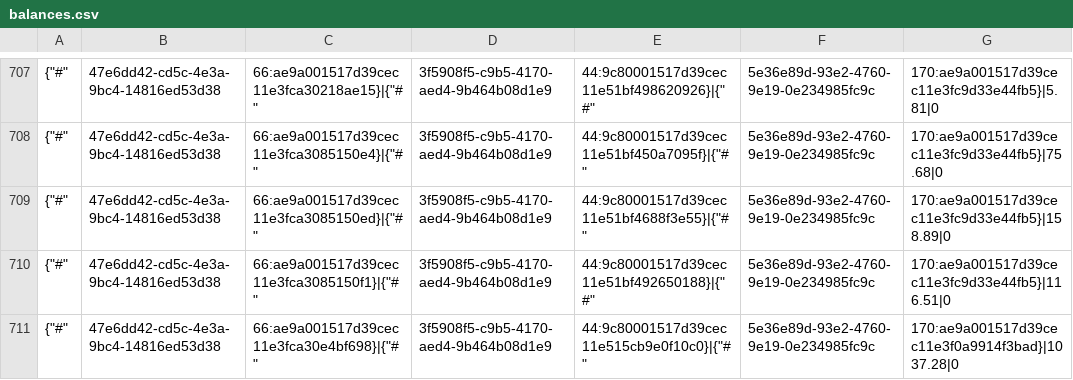
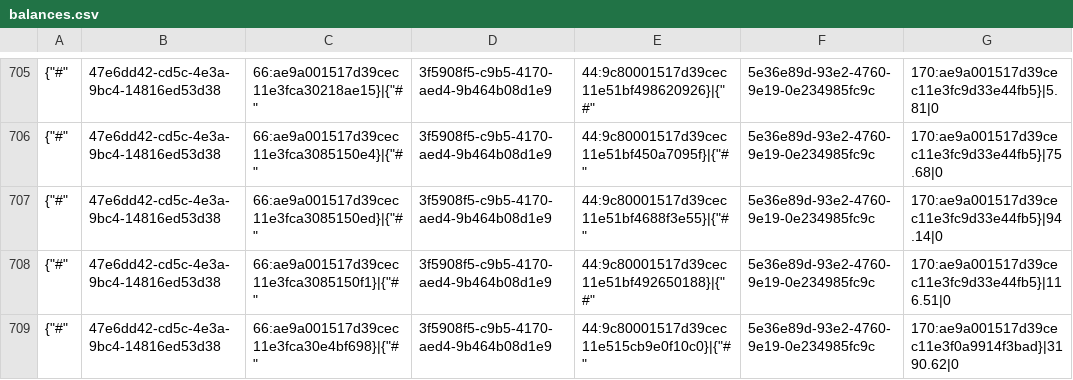
Before and after one commit to TorsionGroup/decort_shop, a CSV file: decort_shop/shop/load_data/cache/balances.csv, drawn as a sheet; only a part is shown, gaps mark what is left out; the diff covers the shown part only.

```diff
--- a/decort_shop/shop/load_data/cache/balances.csv
+++ b/decort_shop/shop/load_data/cache/balances.csv
@@ -708,4 +706,4 @@
 {"#",47e6dd42-cd5c-4e3a-9bc4-14816ed53d38,66:ae9a001517d39cec11e3fca3085150e4}|{"#",3f5908f5-c9b5-4170-aed4-9b464b08d1e9,44:9c80001517d39cec11e51bf450a7095f}|{"#",5e36e89d-93e2-4760-9e19-0e234985fc9c,170:ae9a001517d39cec11e3fc9d33e44fb5}|75.68|0
-{"#",47e6dd42-cd5c-4e3a-9bc4-14816ed53d38,66:ae9a001517d39cec11e3fca3085150ed}|{"#",3f5908f5-c9b5-4170-aed4-9b464b08d1e9,44:9c80001517d39cec11e51bf4688f3e55}|{"#",5e36e89d-93e2-4760-9e19-0e234985fc9c,170:ae9a001517d39cec11e3fc9d33e44fb5}|158.89|0
+{"#",47e6dd42-cd5c-4e3a-9bc4-14816ed53d38,66:ae9a001517d39cec11e3fca3085150ed}|{"#",3f5908f5-c9b5-4170-aed4-9b464b08d1e9,44:9c80001517d39cec11e51bf4688f3e55}|{"#",5e36e89d-93e2-4760-9e19-0e234985fc9c,170:ae9a001517d39cec11e3fc9d33e44fb5}|94.14|0
 {"#",47e6dd42-cd5c-4e3a-9bc4-14816ed53d38,66:ae9a001517d39cec11e3fca3085150f1}|{"#",3f5908f5-c9b5-4170-aed4-9b464b08d1e9,44:9c80001517d39cec11e51bf492650188}|{"#",5e36e89d-93e2-4760-9e19-0e234985fc9c,170:ae9a001517d39cec11e3fc9d33e44fb5}|116.51|0
-{"#",47e6dd42-cd5c-4e3a-9bc4-14816ed53d38,66:ae9a001517d39cec11e3fca30e4bf698}|{"#",3f5908f5-c9b5-4170-aed4-9b464b08d1e9,44:9c80001517d39cec11e515cb9e0f10c0}|{"#",5e36e89d-93e2-4760-9e19-0e234985fc9c,170:ae9a001517d39cec11e3f0a9914f3bad}|1037.28|0
+{"#",47e6dd42-cd5c-4e3a-9bc4-14816ed53d38,66:ae9a001517d39cec11e3fca30e4bf698}|{"#",3f5908f5-c9b5-4170-aed4-9b464b08d1e9,44:9c80001517d39cec11e515cb9e0f10c0}|{"#",5e36e89d-93e2-4760-9e19-0e234985fc9c,170:ae9a001517d39cec11e3f0a9914f3bad}|3190.62|0
```
Also changed, not shown: 1 added row, 4 removed rows and 15 edited cells elsewhere in this file, decort_shop/shop/load_data/cache/customer_contacts.csv, decort_shop/shop/load_data/cache/declaration_numbers.csv, 6 other files.
